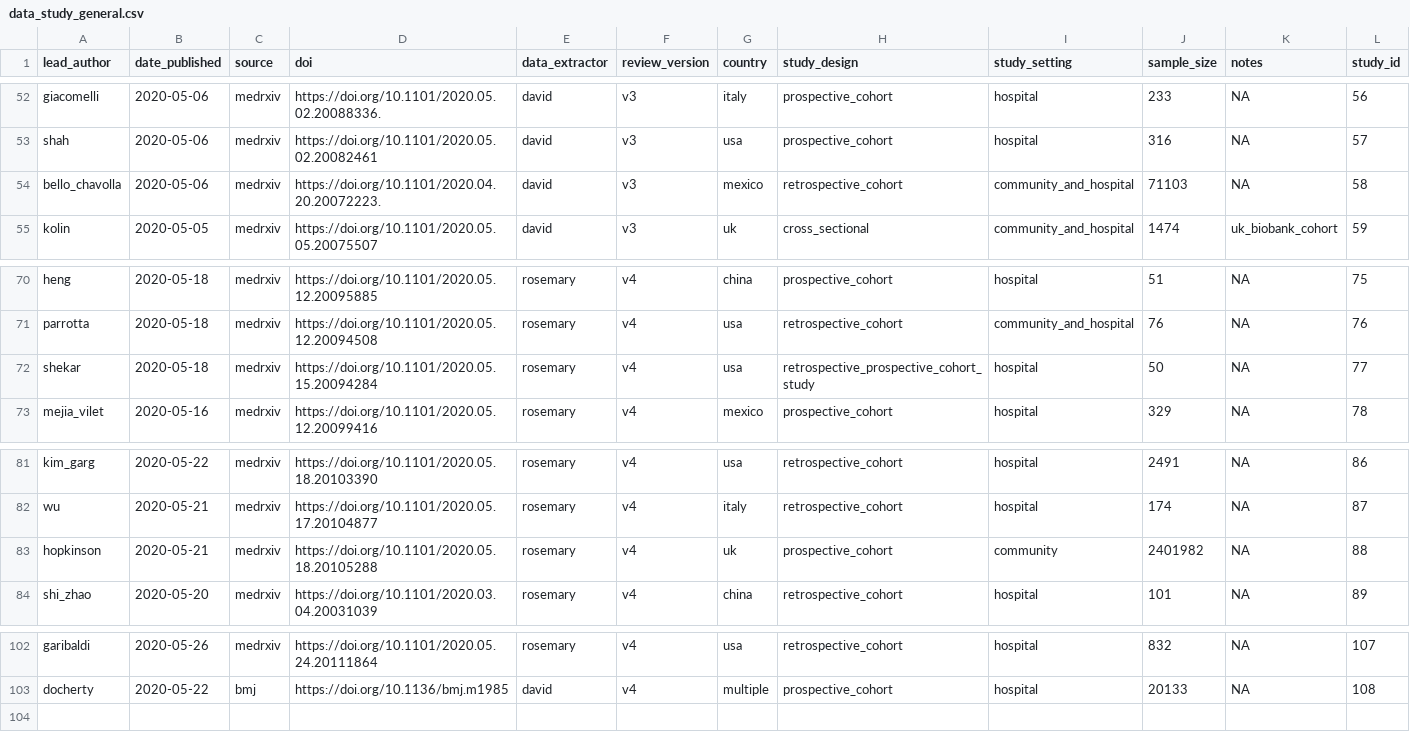
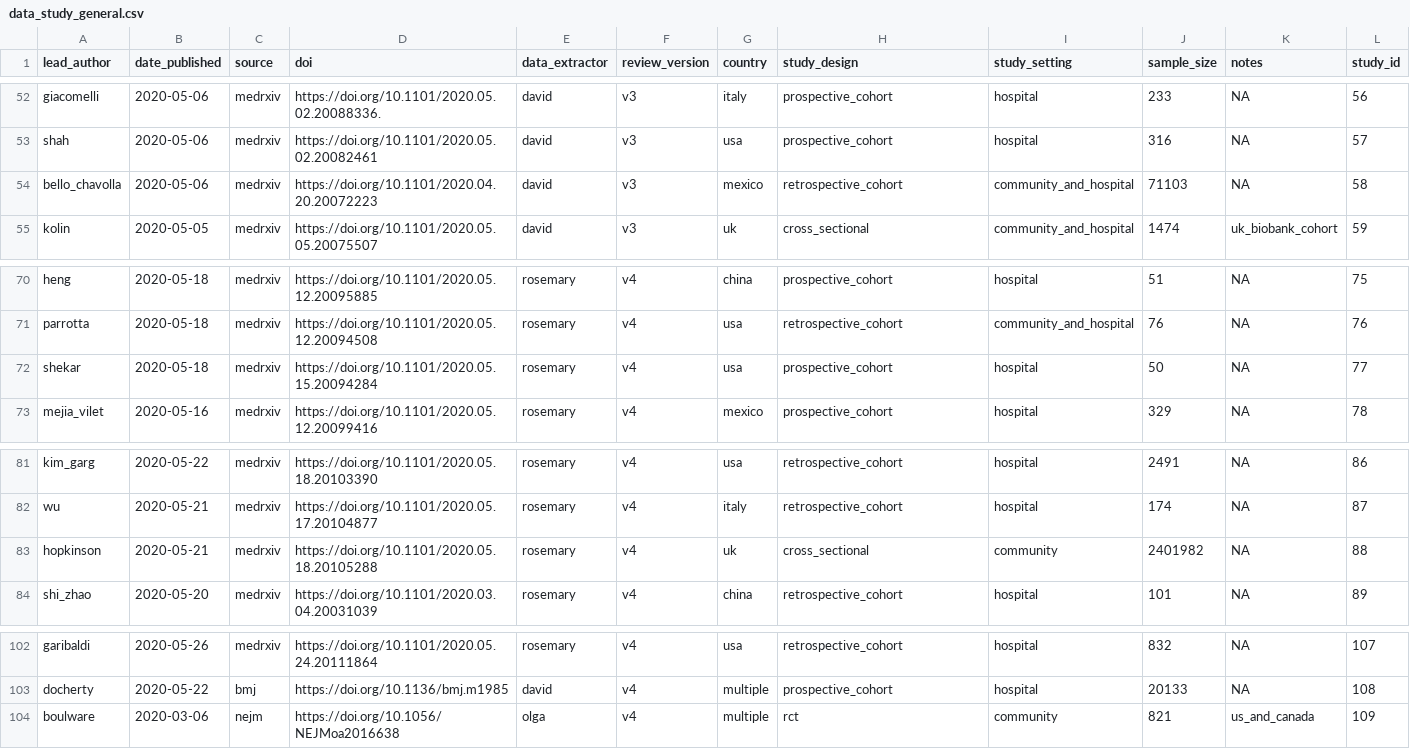
Before and after one commit to DidDrog11/smoking_covid, a CSV file: data_clean/data_study_general.csv, drawn as a sheet; only a part is shown, gaps mark what is left out.

```diff
--- a/data_clean/data_study_general.csv
+++ b/data_clean/data_study_general.csv
@@ -53,3 +53,3 @@ giacomelli,2020-05-06,medrxiv,https://doi.org/10.1101/2020.05.02.20088336.,david
 shah,2020-05-06,medrxiv,https://doi.org/10.1101/2020.05.02.20082461,david,v3,usa,prospective_cohort,hospital,316,NA,57
-bello_chavolla,2020-05-06,medrxiv,https://doi.org/10.1101/2020.04.20.20072223.,david,v3,mexico,retrospective_cohort,community_and_hospital,71103,NA,58
+bello_chavolla,2020-05-06,medrxiv,https://doi.org/10.1101/2020.04.20.20072223,david,v3,mexico,retrospective_cohort,community_and_hospital,71103,NA,58
 kolin,2020-05-05,medrxiv,https://doi.org/10.1101/2020.05.05.20075507,david,v3,uk,cross_sectional,community_and_hospital,1474,uk_biobank_cohort,59
@@ -71,3 +71,3 @@ heng,2020-05-18,medrxiv,https://doi.org/10.1101/2020.05.12.20095885,rosemary,v4,
 parrotta,2020-05-18,medrxiv,https://doi.org/10.1101/2020.05.12.20094508,rosemary,v4,usa,retrospective_cohort,community_and_hospital,76,NA,76
-shekar,2020-05-18,medrxiv,https://doi.org/10.1101/2020.05.15.20094284,rosemary,v4,usa,retrospective_prospective_cohort_study,hospital,50,NA,77
+shekar,2020-05-18,medrxiv,https://doi.org/10.1101/2020.05.15.20094284,rosemary,v4,usa,prospective_cohort,hospital,50,NA,77
 mejia_vilet,2020-05-16,medrxiv,https://doi.org/10.1101/2020.05.12.20099416,rosemary,v4,mexico,prospective_cohort,hospital,329,NA,78
@@ -82,3 +82,3 @@ kim_garg,2020-05-22,medrxiv,https://doi.org/10.1101/2020.05.18.20103390,rosemary
 wu,2020-05-21,medrxiv,https://doi.org/10.1101/2020.05.17.20104877,rosemary,v4,italy,retrospective_cohort,hospital,174,NA,87
-hopkinson,2020-05-21,medrxiv,https://doi.org/10.1101/2020.05.18.20105288,rosemary,v4,uk,prospective_cohort,community,2401982,NA,88
+hopkinson,2020-05-21,medrxiv,https://doi.org/10.1101/2020.05.18.20105288,rosemary,v4,uk,cross_sectional,community,2401982,NA,88
 shi_zhao,2020-05-20,medrxiv,https://doi.org/10.1101/2020.03.04.20031039,rosemary,v4,china,retrospective_cohort,hospital,101,NA,89
@@ -103 +103,2 @@ garibaldi,2020-05-26,medrxiv,https://doi.org/10.1101/2020.05.24.20111864,rosemar
 docherty,2020-05-22,bmj,https://doi.org/10.1136/bmj.m1985,david,v4,multiple,prospective_cohort,hospital,20133,NA,108
+boulware,2020-03-06,nejm,https://doi.org/10.1056/NEJMoa2016638,olga,v4,multiple,rct,community,821,us_and_canada,109
```
Also changed, not shown: 42 other files.
